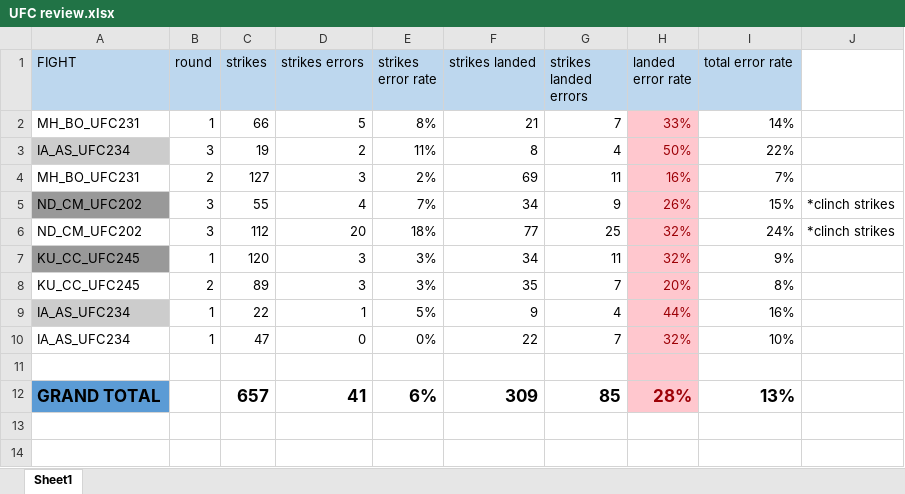
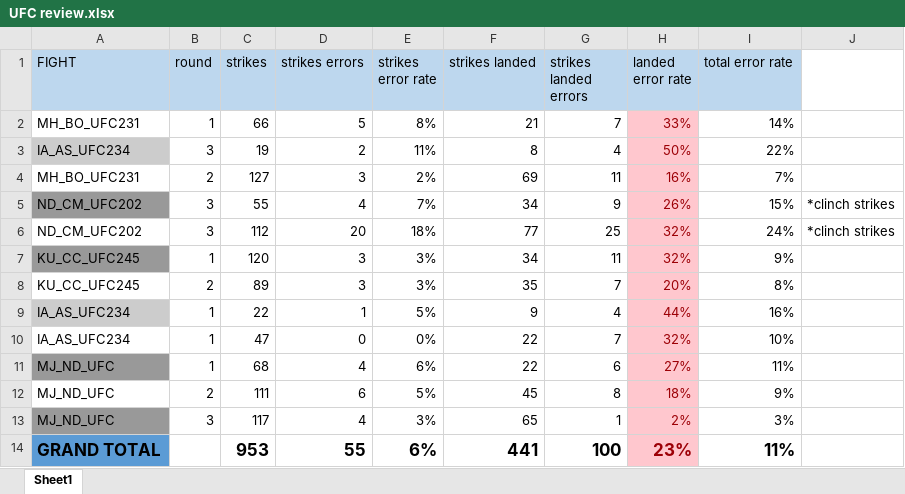
Before and after one commit to jivakalan/action_spotting_ufc, an Excel workbook: UFC review.xlsx, sheet Sheet1, drawn as a sheet; values as stored, in another font and other column widths than the file's, no borders; conditional formats not drawn; removed rows and columns are numbered as before the commit, all else as after; the diff names each change by its address in the sheet, - before the commit and + after, or states it on an @@ line.

Commit message:
Add files via upload

```diff
--- a/UFC review.xlsx (sheet Sheet1)
+++ b/UFC review.xlsx (sheet Sheet1)
-row 11: (empty)
+row 11: MJ_ND_UFC | 1 | 68 | 4 | 6% | 22 | 6 | 27% | 11%
-A11 fill: none
+A11 fill: #999999
-row 12: GRAND TOTAL |  | 657 | 41 | 6% | 309 | 85 | 28% | 13%
+row 12: MJ_ND_UFC | 2 | 111 | 6 | 5% | 45 | 8 | 18% | 9%
+row 13: MJ_ND_UFC | 3 | 117 | 4 | 3% | 65 | 1 | 2% | 3%
+row 14: GRAND TOTAL |  | 953 | 55 | 6% | 441 | 100 | 23% | 11%
```
